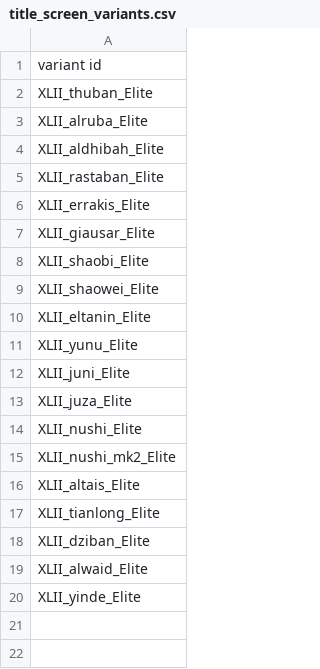
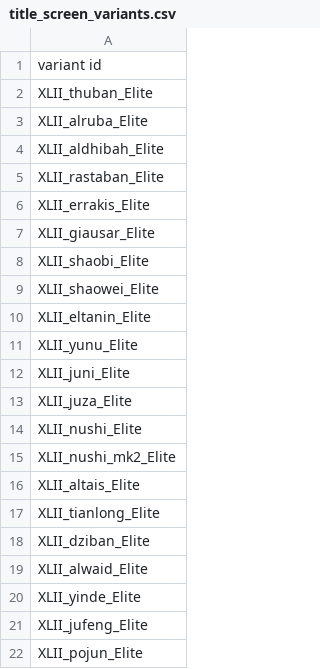
Before and after one commit to Levianeer/Draconis-Fleet, a CSV file: data/config/title_screen_variants.csv, drawn as a sheet; the diff names each change by its address in the sheet, - before the commit and + after, or states it on an @@ line.

```diff
--- a/data/config/title_screen_variants.csv
+++ b/data/config/title_screen_variants.csv
+row 21: XLII_jufeng_Elite
+row 22: XLII_pojun_Elite
```
Also changed, not shown: data/config/modFiles/magicTrail_data.csv, data/hulls/ship_data.csv, 47 other files.
